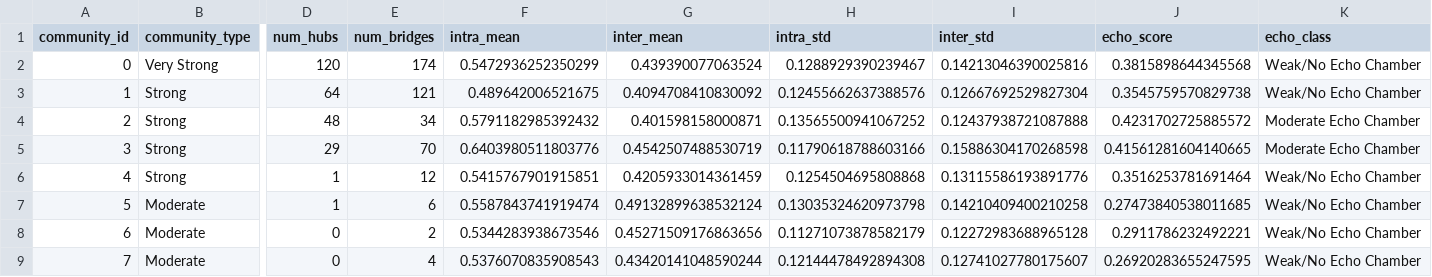
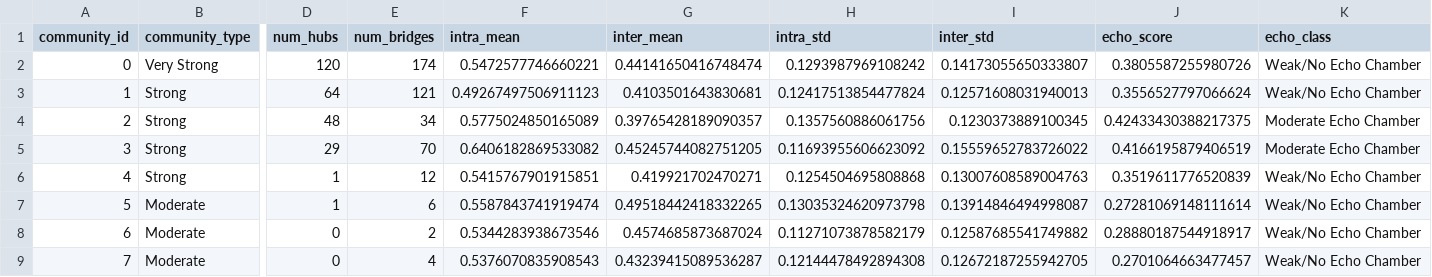
Before and after one commit to alfoCaiazza/Analysa, a CSV file: src/research_question/echo_chambers_results.csv, drawn as a sheet; only a part is shown, gaps mark what is left out; the diff covers the shown part only; the diff names each change by its address in the sheet, - before the commit and + after, or states it on an @@ line.

Commit message:
Computing last necessary information to answer 3rd and 4th research question

```diff
--- a/src/research_question/echo_chambers_results.csv
+++ b/src/research_question/echo_chambers_results.csv
-F2 (intra_mean): 0.5472936252350299
+F2 (intra_mean): 0.5472577746660221
-G2 (inter_mean): 0.439390077063524
+G2 (inter_mean): 0.44141650416748474
-H2 (intra_std): 0.1288929390239467
+H2 (intra_std): 0.1293987969108242
-I2 (inter_std): 0.14213046390025816
+I2 (inter_std): 0.14173055650333807
-J2 (echo_score): 0.3815898644345568
+J2 (echo_score): 0.3805587255980726
-F3 (intra_mean): 0.489642006521675
+F3 (intra_mean): 0.49267497506911123
-G3 (inter_mean): 0.4094708410830092
+G3 (inter_mean): 0.4103501643830681
-H3 (intra_std): 0.12455662637388576
+H3 (intra_std): 0.12417513854477824
-I3 (inter_std): 0.12667692529827304
+I3 (inter_std): 0.12571608031940013
-J3 (echo_score): 0.3545759570829738
+J3 (echo_score): 0.3556527797066624
-F4 (intra_mean): 0.5791182985392432
+F4 (intra_mean): 0.5775024850165089
-G4 (inter_mean): 0.401598158000871
+G4 (inter_mean): 0.39765428189090357
-H4 (intra_std): 0.13565500941067252
+H4 (intra_std): 0.1357560886061756
-I4 (inter_std): 0.12437938721087888
+I4 (inter_std): 0.1230373889100345
-J4 (echo_score): 0.4231702725885572
+J4 (echo_score): 0.42433430388217375
-F5 (intra_mean): 0.6403980511803776
+F5 (intra_mean): 0.6406182869533082
-G5 (inter_mean): 0.4542507488530719
+G5 (inter_mean): 0.45245744082751205
-H5 (intra_std): 0.11790618788603166
+H5 (intra_std): 0.11693955606623092
-I5 (inter_std): 0.15886304170268598
+I5 (inter_std): 0.15559652783726022
-J5 (echo_score): 0.41561281604140665
+J5 (echo_score): 0.4166195879406519
-G6 (inter_mean): 0.4205933014361459
+G6 (inter_mean): 0.419921702470271
-I6 (inter_std): 0.13115586193891776
+I6 (inter_std): 0.13007608589004763
-J6 (echo_score): 0.3516253781691464
+J6 (echo_score): 0.3519611776520839
-G7 (inter_mean): 0.49132899638532124
+G7 (inter_mean): 0.49518442418332265
-I7 (inter_std): 0.14210409400210258
+I7 (inter_std): 0.13914846494998087
-J7 (echo_score): 0.27473840538011685
+J7 (echo_score): 0.27281069148111614
-G8 (inter_mean): 0.45271509176863656
+G8 (inter_mean): 0.4574685873687024
-I8 (inter_std): 0.12272983688965128
+I8 (inter_std): 0.12587685541749882
-J8 (echo_score): 0.2911786232492221
+J8 (echo_score): 0.28880187544918917
-G9 (inter_mean): 0.43420141048590244
+G9 (inter_mean): 0.43239415089536287
-I9 (inter_std): 0.12741027780175607
+I9 (inter_std): 0.12672187255942705
-J9 (echo_score): 0.26920283655247595
+J9 (echo_score): 0.2701064663477457
```
Also changed, not shown: 81 edited cells elsewhere in this file, 2 other files.
